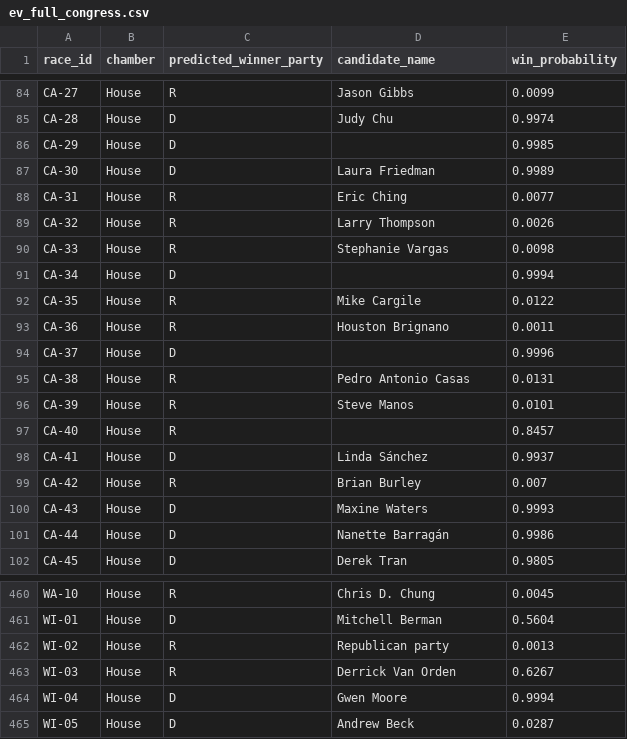
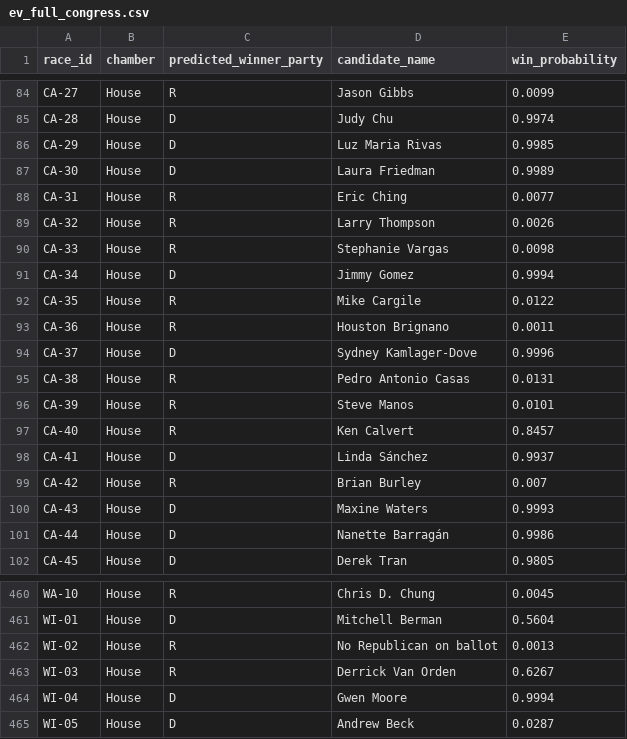
Before and after one commit to srivatsav-kannan/upset-desk, a CSV file: models/uniform_swing/submission/ev_full_congress.csv, drawn as a sheet; only a part is shown, gaps mark what is left out; the diff covers the shown part only.

Commit message:
Real candidate names on every pick; Missouri lines settled
- data/overrides/candidate_names.csv (sourced): names for party-named Kalshi markets
  (AK-SEN, LA-01..06) and the 9 no-market same-party CA races (primary leader).
  Louisiana is an open primary Nov 3 (runoff Dec 12); LA-05/06 have no nominee.
  Rows for CA-06/MA-01/MA-02/WI-02 R record that no Republican is on the ballot.
- decide.py applies them and fails if a pick has no real name; test checks every
  submission file and that every override row is sourced. Only candidate_name
  changed: no party or probability moved.
- Missouri: courts blocked the 2025 map for 2026, so the 2022 lines our
  predictions already use are the right ones. README/AGENTS/visualizer notes updated.

```diff
--- a/models/uniform_swing/submission/ev_full_congress.csv
+++ b/models/uniform_swing/submission/ev_full_congress.csv
@@ -85,3 +85,3 @@ CA-27,House,R,Jason Gibbs,0.0099
 CA-28,House,D,Judy Chu,0.9974
-CA-29,House,D,,0.9985
+CA-29,House,D,Luz Maria Rivas,0.9985
 CA-30,House,D,Laura Friedman,0.9989
@@ -90,9 +90,9 @@ CA-32,House,R,Larry Thompson,0.0026
 CA-33,House,R,Stephanie Vargas,0.0098
-CA-34,House,D,,0.9994
+CA-34,House,D,Jimmy Gomez,0.9994
 CA-35,House,R,Mike Cargile,0.0122
 CA-36,House,R,Houston Brignano,0.0011
-CA-37,House,D,,0.9996
+CA-37,House,D,Sydney Kamlager-Dove,0.9996
 CA-38,House,R,Pedro Antonio Casas,0.0131
 CA-39,House,R,Steve Manos,0.0101
-CA-40,House,R,,0.8457
+CA-40,House,R,Ken Calvert,0.8457
 CA-41,House,D,Linda Sánchez,0.9937
@@ -461,3 +461,3 @@ WA-10,House,R,Chris D. Chung,0.0045
 WI-01,House,D,Mitchell Berman,0.5604
-WI-02,House,R,Republican party,0.0013
+WI-02,House,R,No Republican on ballot,0.0013
 WI-03,House,R,Derrick Van Orden,0.6267
```
Also changed, not shown: 15 edited cells elsewhere in this file, models/ensemble/submission/ev_full_congress.csv, models/ensemble/submission/favorite_full_congress.csv, 28 other files.
